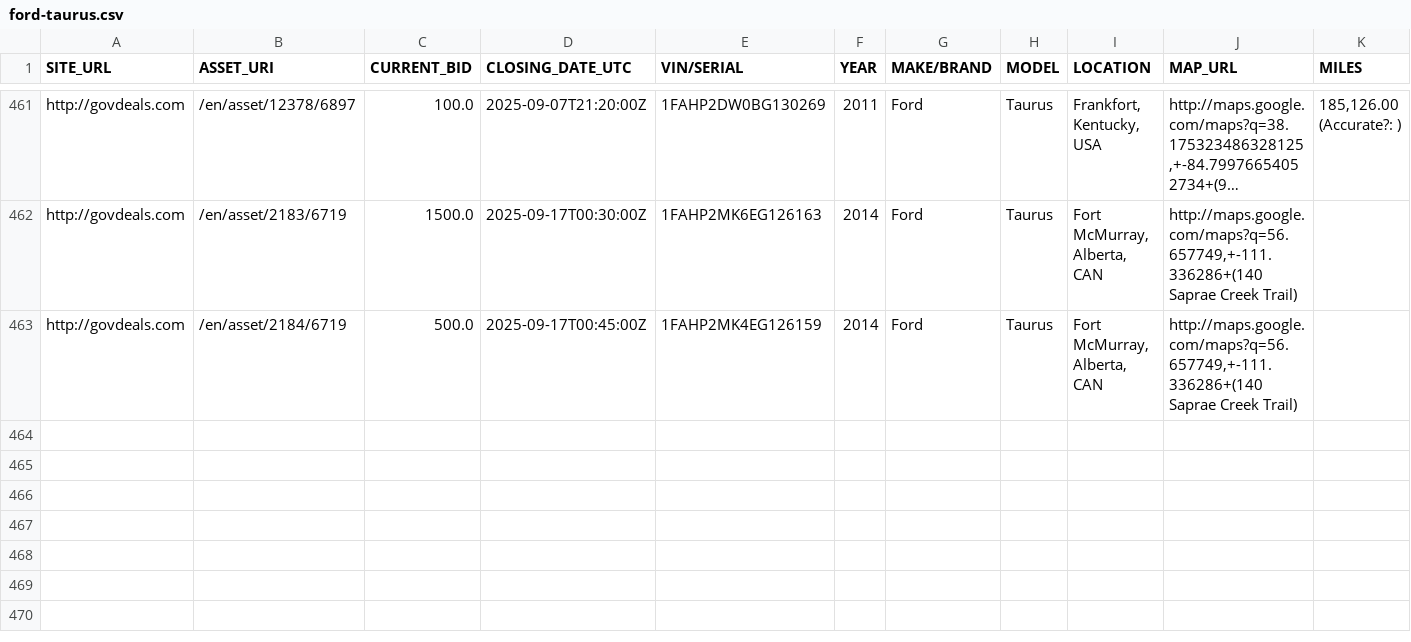
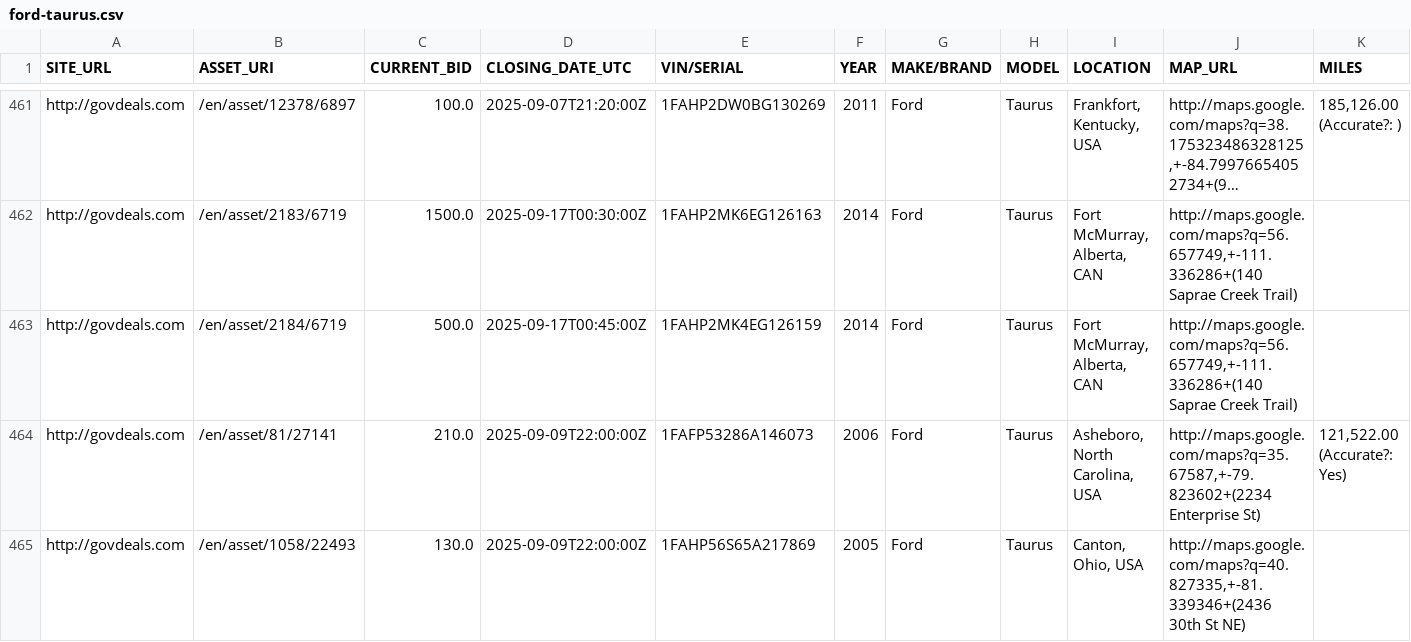
Before and after one commit to mark-toma/scrape-auction, a CSV file: ford-taurus.csv, drawn as a sheet; only a part is shown, gaps mark what is left out; long unchanged cells end in …; rows hold the shown columns only; the diff names each change by its address in the sheet, - before the commit and + after, or states it on an @@ line.

Commit message:
Add data

```diff
--- a/ford-taurus.csv
+++ b/ford-taurus.csv
+row 464: http://govdeals.com | /en/asset/81/27141 | 210.0 | 2025-09-09T22:00:00Z | 1FAFP53286A146073 | 2006 | Ford | Taurus | Asheboro, North Carolina, USA | http://maps.google.com/maps?q=35.67587,+-79.823602+(2234 Enterprise St) | 121,522.00 (Accurate?: Yes)
+row 465: http://govdeals.com | /en/asset/1058/22493 | 130.0 | 2025-09-09T22:00:00Z | 1FAHP56S65A217869 | 2005 | Ford | Taurus | Canton, Ohio, USA | http://maps.google.com/maps?q=40.827335,+-81.339346+(2436 30th St NE)
```
Also changed, not shown: ford-escape.csv, ford-focus.csv.
